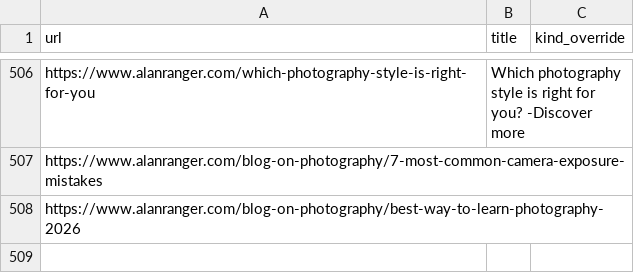
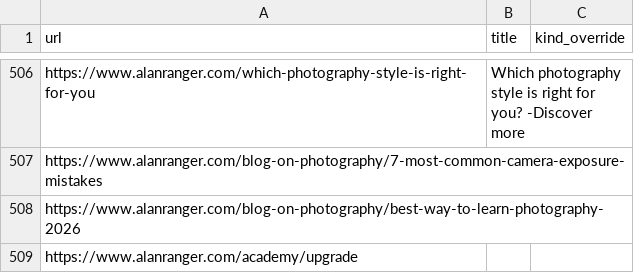
Before and after one commit to alanranger/alan-shared-resources, a CSV file: csv/06-site-urls.csv, drawn as a sheet; only a part is shown, gaps mark what is left out; the diff names each change by its address in the sheet, - before the commit and + after, or states it on an @@ line.

```diff
--- a/csv/06-site-urls.csv
+++ b/csv/06-site-urls.csv
+row 509: https://www.alanranger.com/academy/upgrade
```
Also changed, not shown: csv/page segmentation by tier.csv.
